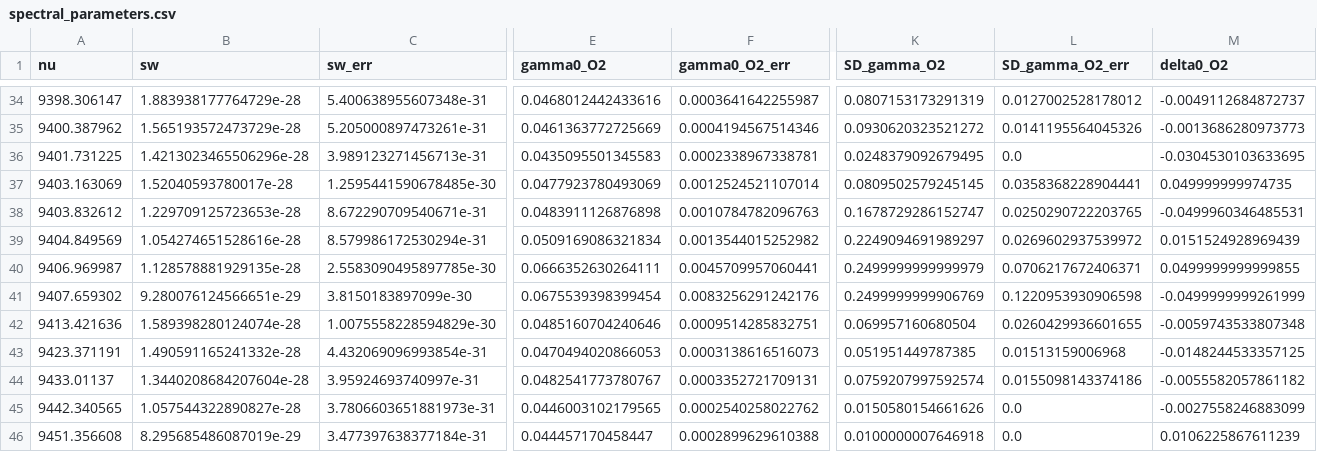
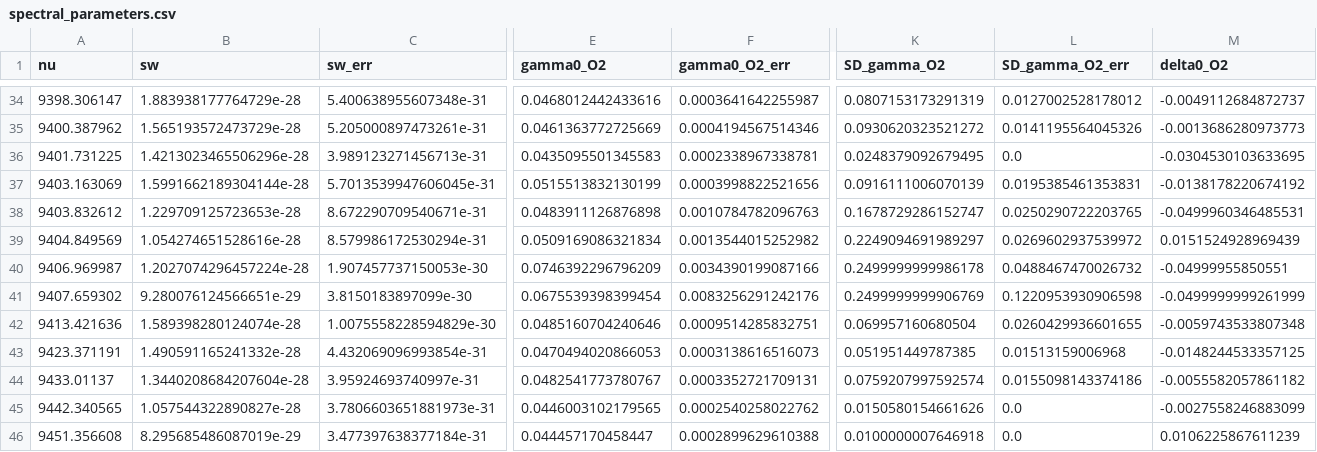
Before and after one commit to donghang6/CRDS-Data-Process, a CSV file: output/results/final/spectral_parameters.csv, drawn as a sheet; only a part is shown, gaps mark what is left out; the diff covers the shown part only; the diff names each change by its address in the sheet, - before the commit and + after, or states it on an @@ line.

Commit message:
9403.163069

```diff
--- a/output/results/final/spectral_parameters.csv
+++ b/output/results/final/spectral_parameters.csv
-B37 (sw): 1.52040593780017e-28
+B37 (sw): 1.5991662189304144e-28
-C37 (sw_err): 1.2595441590678485e-30
+C37 (sw_err): 5.7013539947606045e-31
-E37 (gamma0_O2): 0.0477923780493069
+E37 (gamma0_O2): 0.0515513832130199
-F37 (gamma0_O2_err): 0.0012524521107014
+F37 (gamma0_O2_err): 0.0003998822521656
-K37 (SD_gamma_O2): 0.0809502579245145
+K37 (SD_gamma_O2): 0.0916111006070139
-L37 (SD_gamma_O2_err): 0.0358368228904441
+L37 (SD_gamma_O2_err): 0.0195385461353831
-M37 (delta0_O2): 0.049999999974735
+M37 (delta0_O2): -0.0138178220674192
-B40 (sw): 1.128578881929135e-28
+B40 (sw): 1.2027074296457224e-28
-C40 (sw_err): 2.5583090495897785e-30
+C40 (sw_err): 1.907457737150053e-30
-E40 (gamma0_O2): 0.0666352630264111
+E40 (gamma0_O2): 0.0746392296796209
-F40 (gamma0_O2_err): 0.0045709957060441
+F40 (gamma0_O2_err): 0.0034390199087166
-K40 (SD_gamma_O2): 0.2499999999999979
+K40 (SD_gamma_O2): 0.2499999999986178
-L40 (SD_gamma_O2_err): 0.0706217672406371
+L40 (SD_gamma_O2_err): 0.0488467470026732
-M40 (delta0_O2): 0.0499999999999855
+M40 (delta0_O2): -0.04999955850551
```
Also changed, not shown: 7 edited cells elsewhere in this file.
